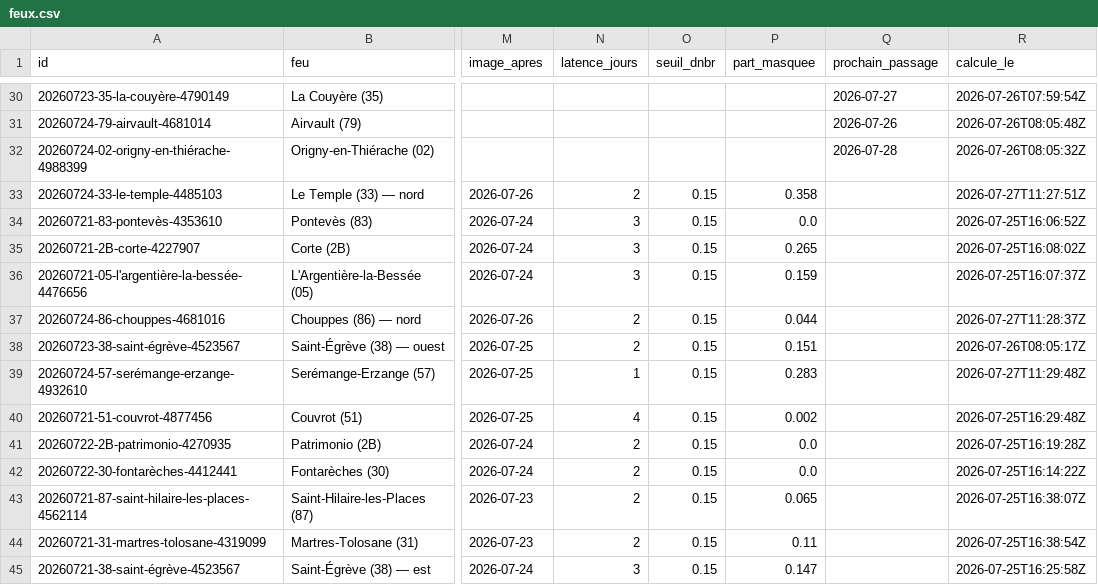
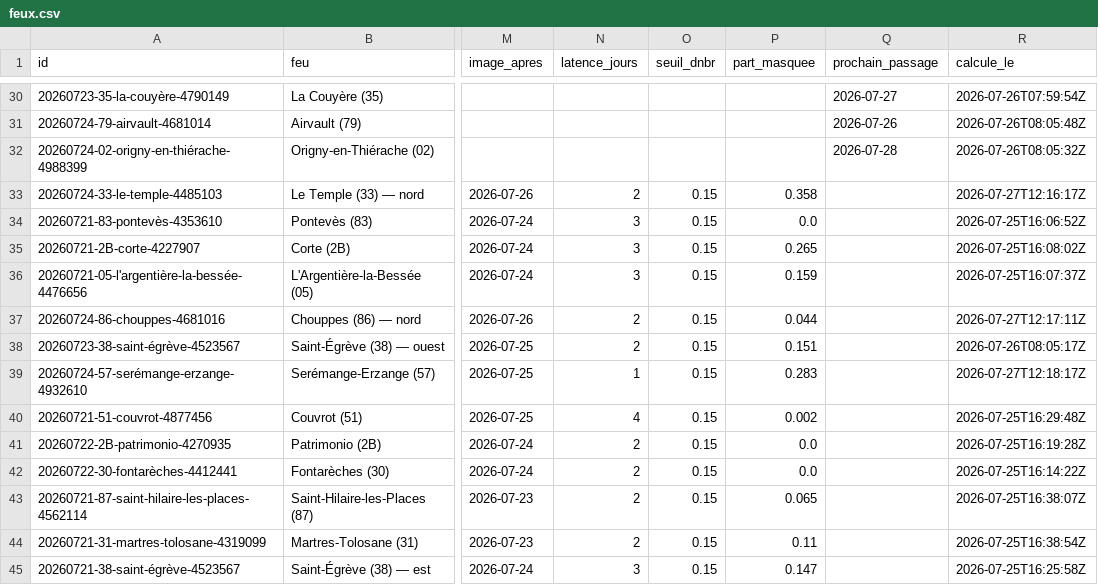
Before and after one commit to r0bp3nguin/brulis, a CSV file: site/data/feux.csv, drawn as a sheet; only a part is shown, gaps mark what is left out; the diff names each change by its address in the sheet, - before the commit and + after, or states it on an @@ line.

```diff
--- a/site/data/feux.csv
+++ b/site/data/feux.csv
-R33 (calcule_le): 2026-07-27T11:27:51Z
+R33 (calcule_le): 2026-07-27T12:16:17Z
-R37 (calcule_le): 2026-07-27T11:28:37Z
+R37 (calcule_le): 2026-07-27T12:17:11Z
-R39 (calcule_le): 2026-07-27T11:29:48Z
+R39 (calcule_le): 2026-07-27T12:18:17Z
```
Also changed, not shown: 3 other files.
